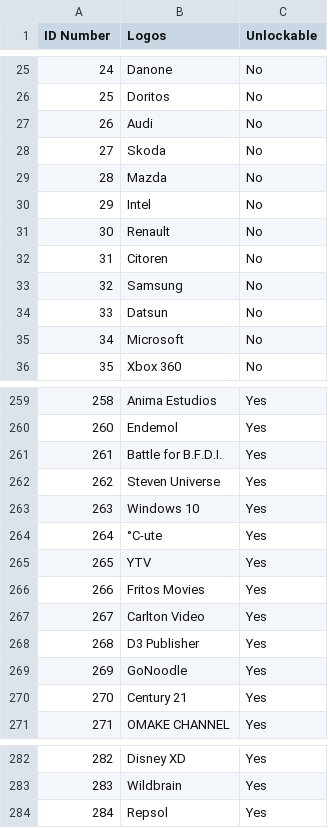
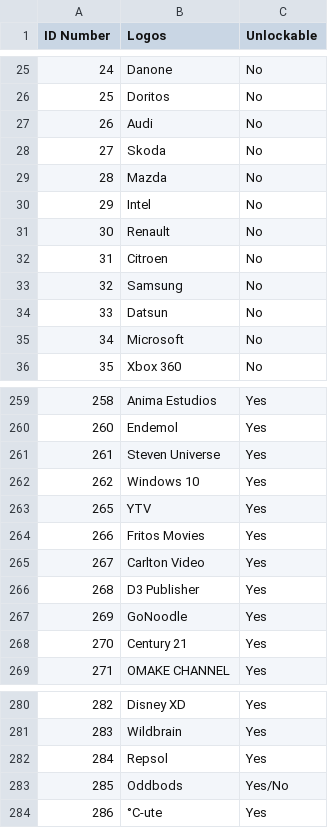
Before and after one commit to TG635-alt126xA/ExtendedMaster113, a CSV file: em113logos.csv, drawn as a sheet; only a part is shown, gaps mark what is left out.

Commit message:
Update em113logos.csv

```diff
--- a/em113logos.csv
+++ b/em113logos.csv
@@ -31,3 +31,3 @@ ID Number,Logos,Unlockable
 30,Renault,No
-31,Citoren,No
+31,Citroen,No
 32,Samsung,No
@@ -260,6 +260,4 @@ ID Number,Logos,Unlockable
 260,Endemol,Yes
-261,Battle for B.F.D.I.,Yes
-262,Steven Universe,Yes
-263,Windows 10,Yes
-264,°C-ute,Yes
+261,Steven Universe,Yes
+262,Windows 10,Yes
 265,YTV,Yes
@@ -284 +282,3 @@ ID Number,Logos,Unlockable
 284,Repsol,Yes
+285,Oddbods,Yes/No
+286,°C-ute,Yes
```
